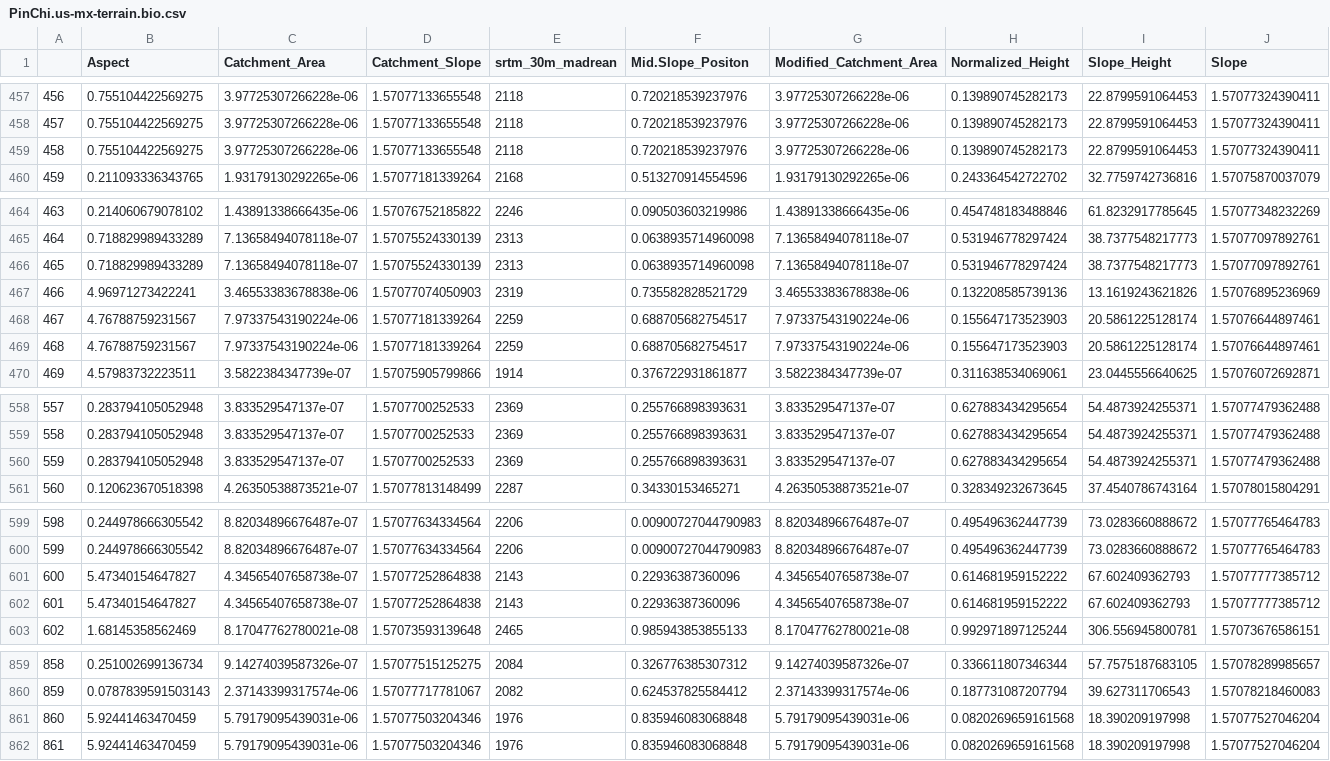
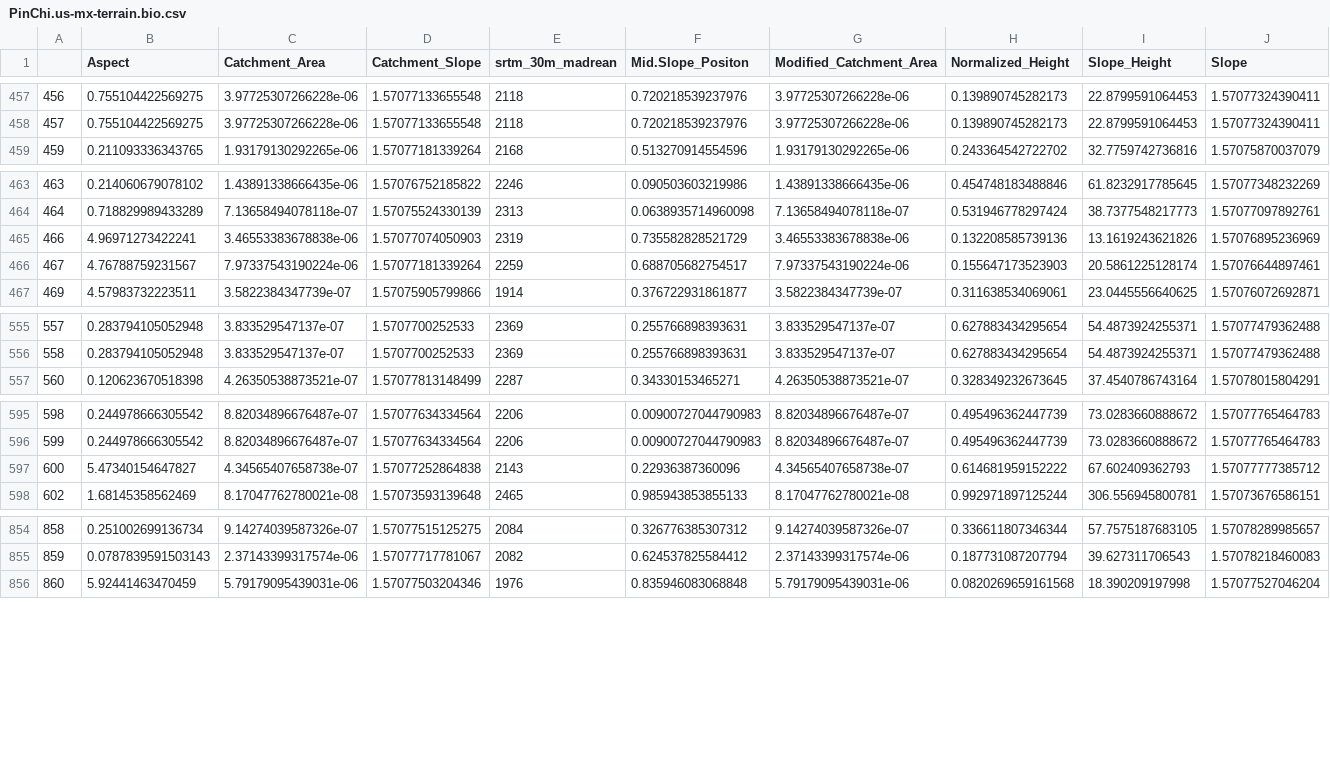
Before and after one commit to HaireLab/madrean-pines, a CSV file: data/tab/PinChi.us-mx-terrain.bio.csv, drawn as a sheet; only a part is shown, gaps mark what is left out; removed rows and columns are numbered as before the commit, all else as after; rows hold the shown columns only; the diff names each change by its address in the sheet, - before the commit and + after, or states it on an @@ line.

```diff
--- a/data/tab/PinChi.us-mx-terrain.bio.csv
+++ b/data/tab/PinChi.us-mx-terrain.bio.csv
-row 459: 458 | 0.755104422569275 | 3.97725307266228e-06 | 1.57077133655548 | 2118 | 0.720218539237976 | 3.97725307266228e-06 | 0.139890745282173 | 22.8799591064453 | 1.57077324390411
-row 466: 465 | 0.718829989433289 | 7.13658494078118e-07 | 1.57075524330139 | 2313 | 0.0638935714960098 | 7.13658494078118e-07 | 0.531946778297424 | 38.7377548217773 | 1.57077097892761
-row 468: 467 | 4.76788759231567 | 7.97337543190224e-06 | 1.57077181339264 | 2259 | 0.688705682754517 | 7.97337543190224e-06 | 0.155647173523903 | 20.5861225128174 | 1.57076644897461
@@ column A renumbered between rows 466 and 856 @@
-row 560: 559 | 0.283794105052948 | 3.833529547137e-07 | 1.5707700252533 | 2369 | 0.255766898393631 | 3.833529547137e-07 | 0.627883434295654 | 54.4873924255371 | 1.57077479362488
-row 601: 600 | 5.47340154647827 | 4.34565407658738e-07 | 1.57077252864838 | 2143 | 0.22936387360096 | 4.34565407658738e-07 | 0.614681959152222 | 67.602409362793 | 1.57077777385712
-row 861: 860 | 5.92441463470459 | 5.79179095439031e-06 | 1.57077503204346 | 1976 | 0.835946083068848 | 5.79179095439031e-06 | 0.0820269659161568 | 18.390209197998 | 1.57077527046204
```
Also changed, not shown: data/tab/PinAri.us-mx-terrain.bio.csv, data/tab/PinAri.us-mx-terrain.rs.csv, 7 other files.
